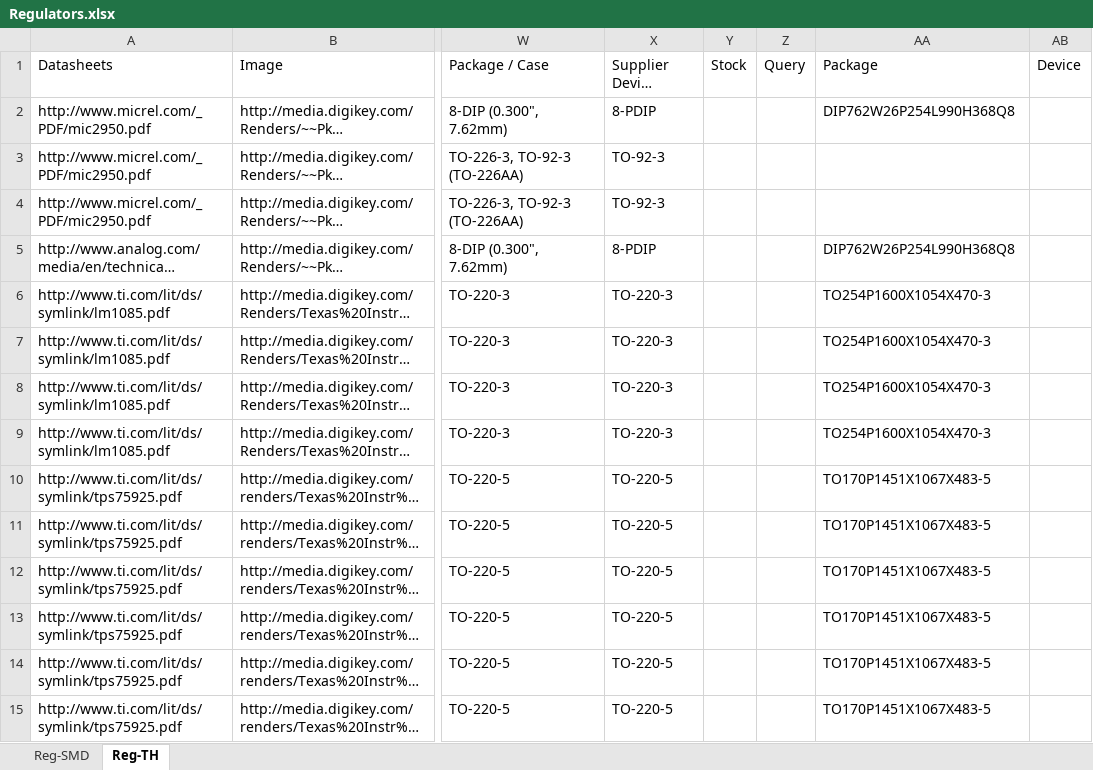
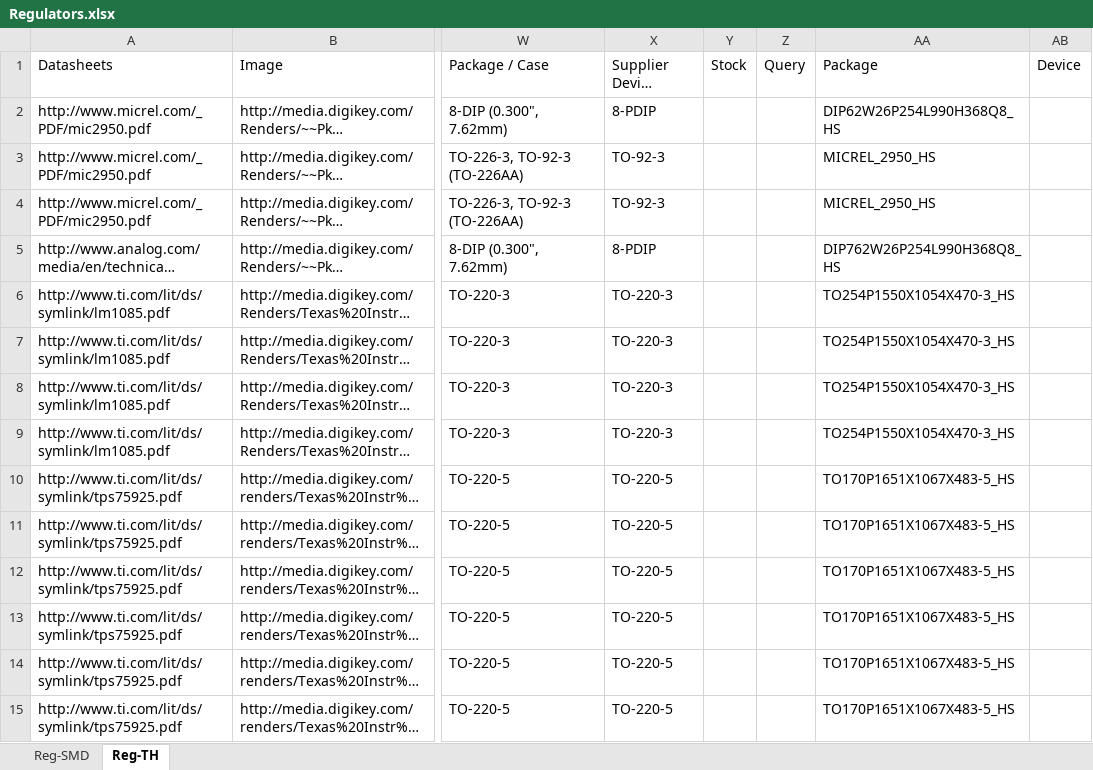
Before and after one commit to NVSL/GadgetronEagleLibs, an Excel workbook: Digikey/Regulators.xlsx, sheet Reg-TH, drawn as a sheet; only a part is shown, gaps mark what is left out; long unchanged cells end in …; values as stored, in another font and other column widths than the file's, no borders; the diff names each change by its address in the sheet, - before the commit and + after, or states it on an @@ line.

```diff
--- a/Digikey/Regulators.xlsx (sheet Reg-TH)
+++ b/Digikey/Regulators.xlsx (sheet Reg-TH)
-AA2 (Package): DIP762W26P254L990H368Q8
+AA2 (Package): DIP62W26P254L990H368Q8_HS
-AA3:AA4 (Package): (empty)
+AA3:AA4 (Package): MICREL_2950_HS
-AA5 (Package): DIP762W26P254L990H368Q8
+AA5 (Package): DIP762W26P254L990H368Q8_HS
-AA6:AA9 (Package): TO254P1600X1054X470-3
+AA6:AA9 (Package): TO254P1550X1054X470-3_HS
-AA10:AA15 (Package): TO170P1451X1067X483-5
+AA10:AA15 (Package): TO170P1651X1067X483-5_HS
```
Also changed, not shown: sheet Reg-SMD.
